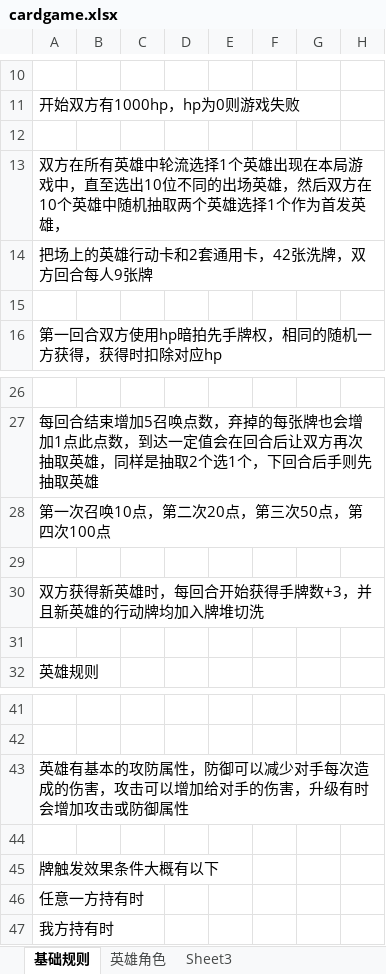
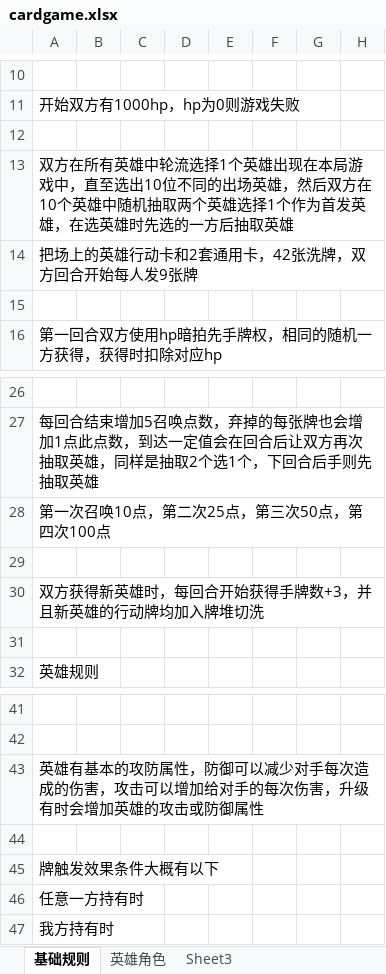
Before and after one commit to tyrdom/akkalearn, an Excel workbook: akkalearn/cardgame.xlsx, sheet 基础规则, drawn as a sheet; only a part is shown, gaps mark what is left out; values as stored, in another font and other column widths than the file's, no borders; the diff names each change by its address in the sheet, - before the commit and + after, or states it on an @@ line.

```diff
--- a/akkalearn/cardgame.xlsx (sheet 基础规则)
+++ b/akkalearn/cardgame.xlsx (sheet 基础规则)
-A13: …发英雄，
+A13: …发英雄，在选英雄时先选的一方后抽取英雄
-A14: 把场上的英雄行动卡和2套通用卡，42张洗牌，双方回合每人9张牌
+A14: 把场上的英雄行动卡和2套通用卡，42张洗牌，双方回合开始每人发9张牌
-A28: 第一次召唤10点，第二次20点，第三次50点，第四次100点
+A28: 第一次召唤10点，第二次25点，第三次50点，第四次100点
-A43: …给对手的伤害，升级有时会增加攻击或防…
+A43: …给对手的每次伤害，升级有时会增加英雄的攻击或防…
```
Also changed, not shown: sheet 英雄角色.
